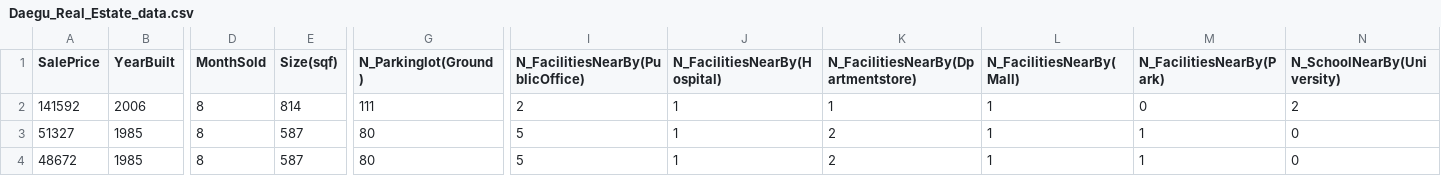
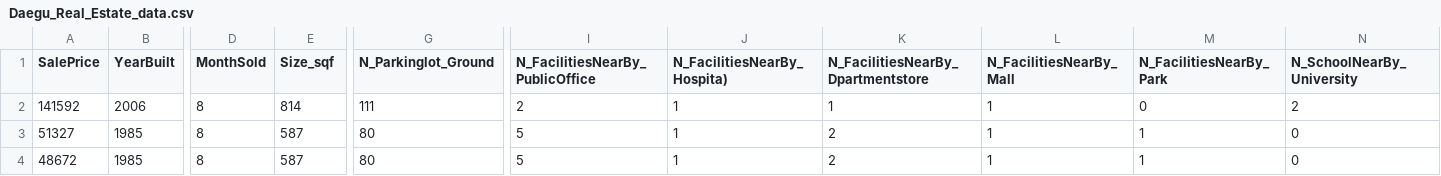
Before and after one commit to nguyenxuanquy10/BTL_TTNT, a CSV file: Daegu_Real_Estate_data.csv, drawn as a sheet; only a part is shown, gaps mark what is left out; the diff names each change by its address in the sheet, - before the commit and + after, or states it on an @@ line.

Commit message:
modify_data

```diff
--- a/Daegu_Real_Estate_data.csv
+++ b/Daegu_Real_Estate_data.csv
-E1: Size(sqf)
+E1: Size_sqf
-G1: N_Parkinglot(Ground)
+G1: N_Parkinglot_Ground
-I1: N_FacilitiesNearBy(PublicOffice)
+I1: N_FacilitiesNearBy_PublicOffice
-J1: N_FacilitiesNearBy(Hospital)
+J1: N_FacilitiesNearBy_Hospita)
-K1: N_FacilitiesNearBy(Dpartmentstore)
+K1: N_FacilitiesNearBy_Dpartmentstore
-L1: N_FacilitiesNearBy(Mall)
+L1: N_FacilitiesNearBy_Mall
-M1: N_FacilitiesNearBy(Park)
+M1: N_FacilitiesNearBy_Park
-N1: N_SchoolNearBy(University)
+N1: N_SchoolNearBy_University
```
